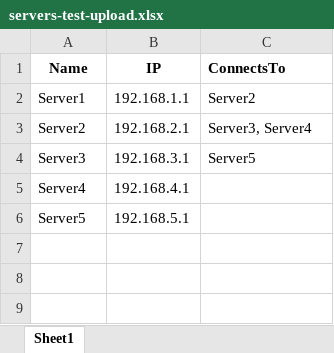
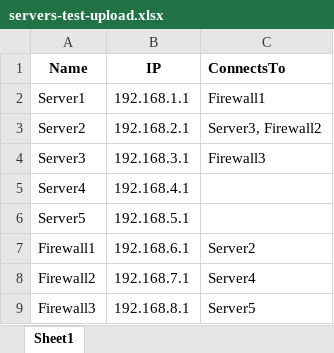
Before and after one commit to Joseph-Sabu/test-project, an Excel workbook: servers-test-upload.xlsx, sheet Sheet1, drawn as a sheet; values as stored, in another font and other column widths than the file's, no borders; the diff names each change by its address in the sheet, - before the commit and + after, or states it on an @@ line.

```diff
--- a/servers-test-upload.xlsx (sheet Sheet1)
+++ b/servers-test-upload.xlsx (sheet Sheet1)
-C2 (ConnectsTo): Server2
+C2 (ConnectsTo): Firewall1
-C3 (ConnectsTo): Server3, Server4
+C3 (ConnectsTo): Server3, Firewall2
-C4 (ConnectsTo): Server5
+C4 (ConnectsTo): Firewall3
+row 7: Firewall1 | 192.168.6.1 | Server2
+row 8: Firewall2 | 192.168.7.1 | Server4
+row 9: Firewall3 | 192.168.8.1 | Server5
```
Also changed, not shown: 2 other files.
